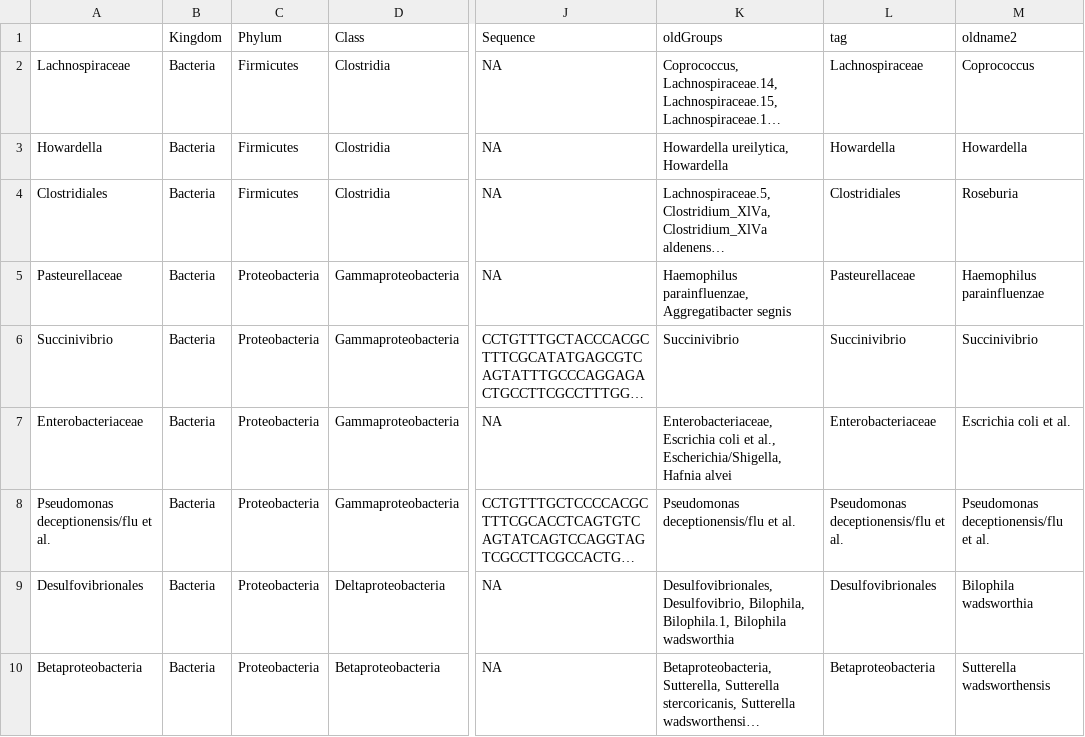
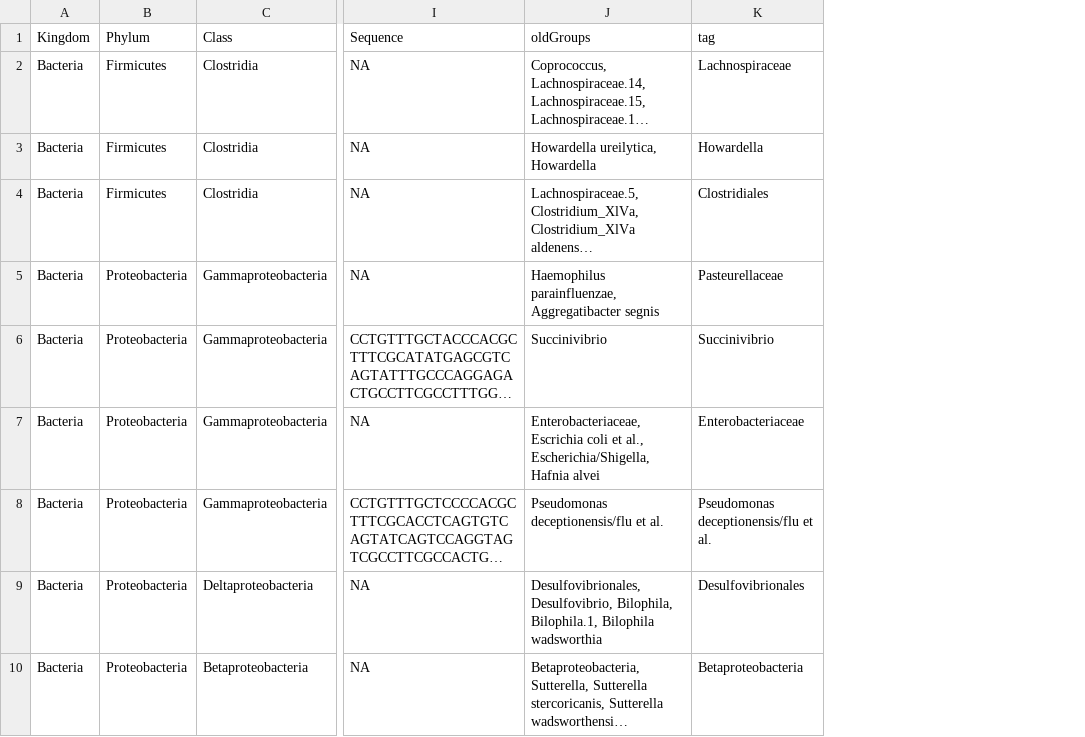
Before and after one commit to cramjaco/Nyvac_096_Microbiome, a CSV file: tables/Tax/tax_Genus.csv, drawn as a sheet; only a part is shown, gaps mark what is left out; long unchanged cells end in …; the diff names each change by its address in the sheet, - before the commit and + after, or states it on an @@ line.

Commit message:
Better tax-tables

```diff
--- a/tables/Tax/tax_Genus.csv
+++ b/tables/Tax/tax_Genus.csv
-column A, rows 2-10: Lachnospiraceae | Howardella | Clostridiales | Pasteurellaceae | Succinivibrio | Enterobacteriaceae | Pseudomonas deceptionensis/flu et al. | Desulfovibrionales | Betaproteobacteria
-column M (oldname2), rows 2-10: Coprococcus | Howardella | Roseburia | Haemophilus parainfluenzae | Succinivibrio | Escrichia coli et al. | Pseudomonas deceptionensis/flu et al. | Bilophila wadsworthia | Sutterella wadsworthensis
```
Also changed, not shown: tables/Tax/tax_Class.csv, tables/Tax/tax_Family.csv, 13 other files.
